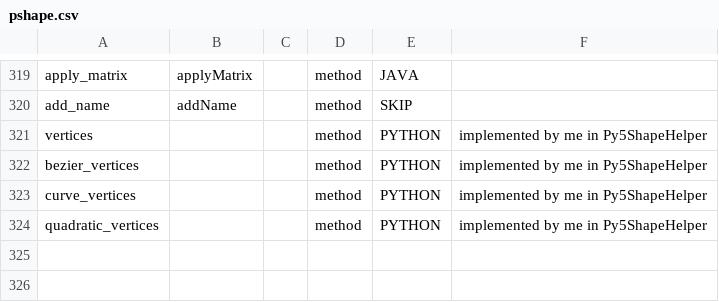
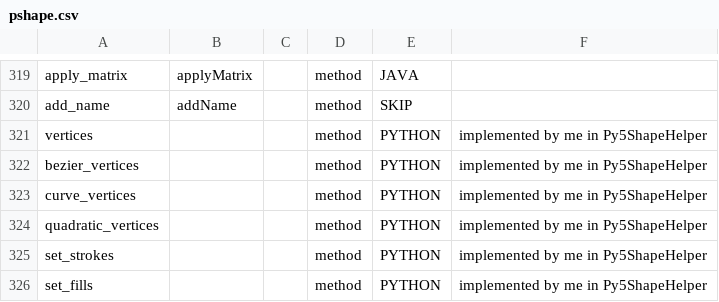
Before and after one commit to py5coding/py5generator, a CSV file: py5_resources/data/pshape.csv, drawn as a sheet; only a part is shown, gaps mark what is left out; the diff names each change by its address in the sheet, - before the commit and + after, or states it on an @@ line.

Commit message:
add new new methods

```diff
--- a/py5_resources/data/pshape.csv
+++ b/py5_resources/data/pshape.csv
+row 325: set_strokes |  |  | method | PYTHON | implemented by me in Py5ShapeHelper
+row 326: set_fills |  |  | method | PYTHON | implemented by me in Py5ShapeHelper
```
